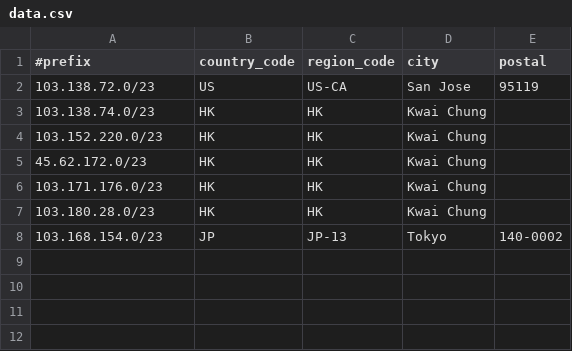
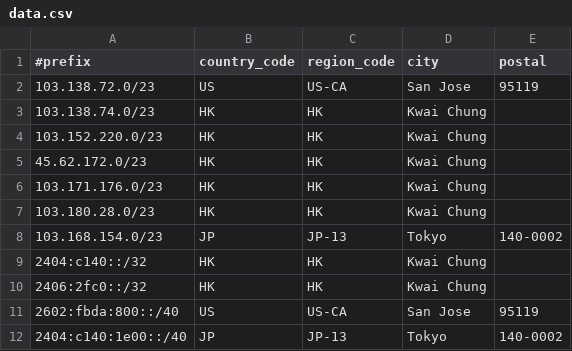
Before and after one commit to Joe-Ng-1998/AS138997-IP-Geo-Feed, a CSV file: data.csv, drawn as a sheet; the diff names each change by its address in the sheet, - before the commit and + after, or states it on an @@ line.

Commit message:
Update data.csv

```diff
--- a/data.csv
+++ b/data.csv
+row 9: 2404:c140::/32 | HK | HK | Kwai Chung
+row 10: 2406:2fc0::/32 | HK | HK | Kwai Chung
+row 11: 2602:fbda:800::/40 | US | US-CA | San Jose | 95119
+row 12: 2404:c140:1e00::/40 | JP | JP-13 | Tokyo | 140-0002
```
